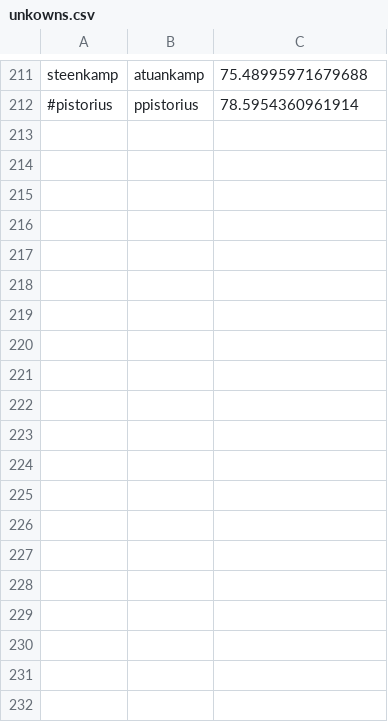
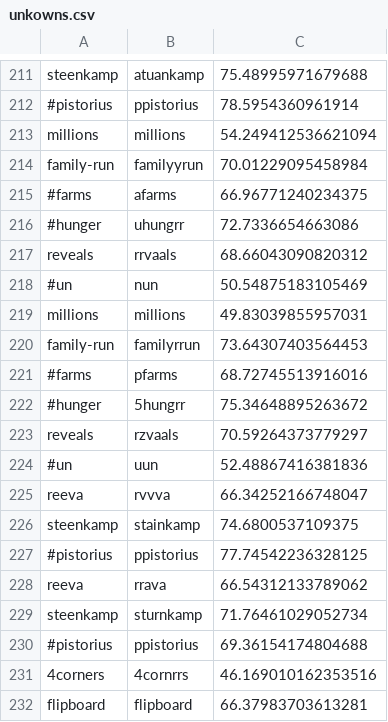
Before and after one commit to amonsoes/nuke_pipeline, a CSV file: normalization/hybrid_model/unkowns.csv, drawn as a sheet; only a part is shown, gaps mark what is left out; the diff covers the shown part only; the diff names each change by its address in the sheet, - before the commit and + after, or states it on an @@ line.

```diff
--- a/normalization/hybrid_model/unkowns.csv
+++ b/normalization/hybrid_model/unkowns.csv
+row 213: millions | millions | 54.249412536621094
+row 214: family-run | familyyrun | 70.01229095458984
+row 215: #farms | afarms | 66.96771240234375
+row 216: #hunger | uhungrr | 72.7336654663086
+row 217: reveals | rrvaals | 68.66043090820312
+row 218: #un | nun | 50.54875183105469
+row 219: millions | millions | 49.83039855957031
+row 220: family-run | familyrrun | 73.64307403564453
+row 221: #farms | pfarms | 68.72745513916016
+row 222: #hunger | 5hungrr | 75.34648895263672
+row 223: reveals | rzvaals | 70.59264373779297
+row 224: #un | uun | 52.48867416381836
+row 225: reeva | rvvva | 66.34252166748047
+row 226: steenkamp | stainkamp | 74.6800537109375
+row 227: #pistorius | ppistorius | 77.74542236328125
+row 228: reeva | rrava | 66.54312133789062
+row 229: steenkamp | sturnkamp | 71.76461029052734
+row 230: #pistorius | ppistorius | 69.36154174804688
+row 231: 4corners | 4cornrrs | 46.169010162353516
+row 232: flipboard | flipboard | 66.37983703613281
```
Also changed, not shown: 44 added rows elsewhere in this file, 4 other files.
